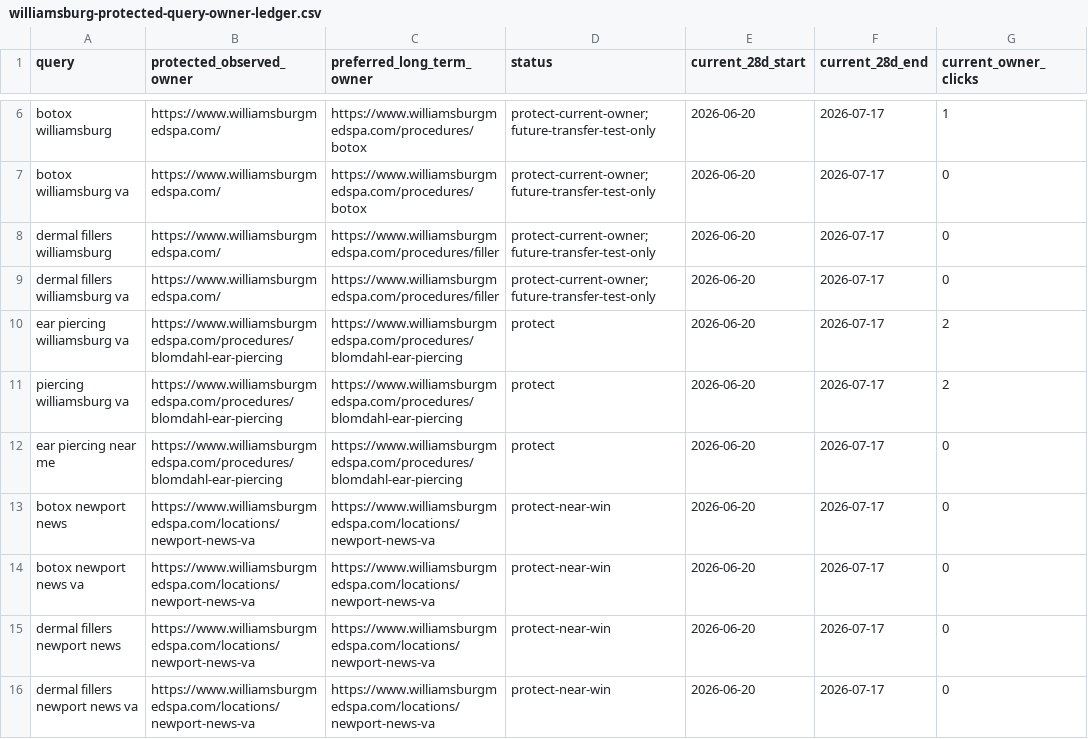
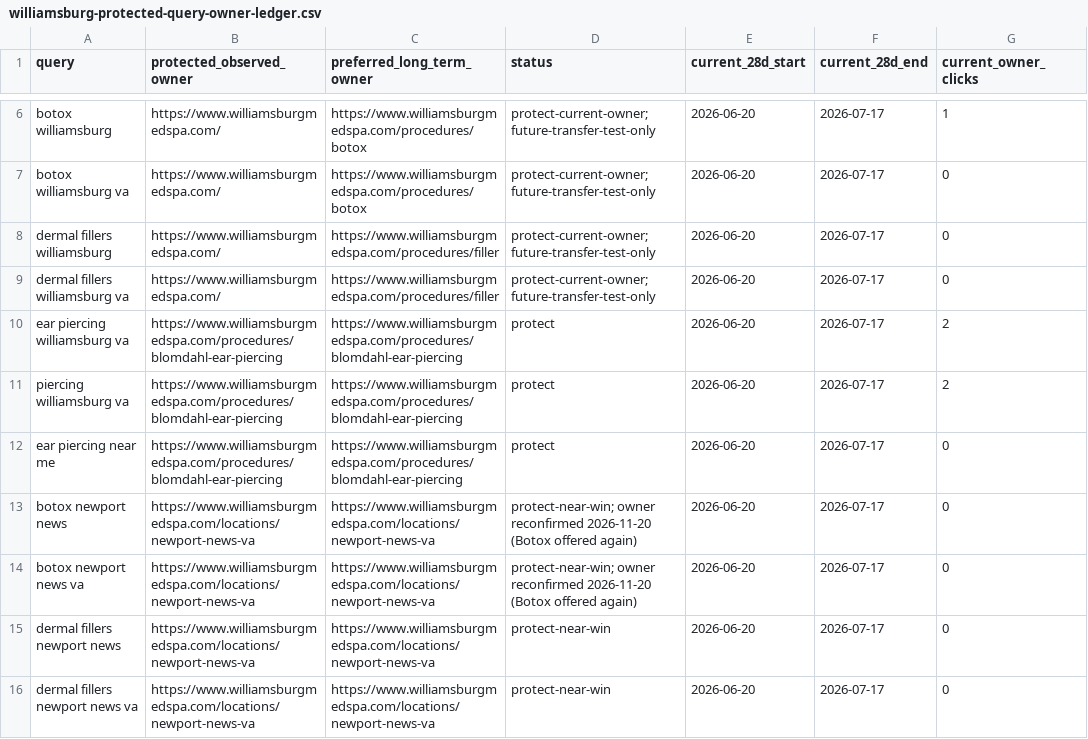
Before and after one commit to buildleansaas/ubuntumedspa, a CSV file: docs/seo/williamsburg-protected-query-owner-ledger.csv, drawn as a sheet; only a part is shown, gaps mark what is left out; the diff names each change by its address in the sheet, - before the commit and + after, or states it on an @@ line.

Commit message:
Review round 1: catch implied Xeomin-only wording, Botox page labels, neck bands card, host reward, ledger

```diff
--- a/docs/seo/williamsburg-protected-query-owner-ledger.csv
+++ b/docs/seo/williamsburg-protected-query-owner-ledger.csv
-D13:D14 (status): protect-near-win
+D13:D14 (status): protect-near-win; owner reconfirmed 2026-11-20 (Botox offered again)
```
Also changed, not shown: 15 other files.
